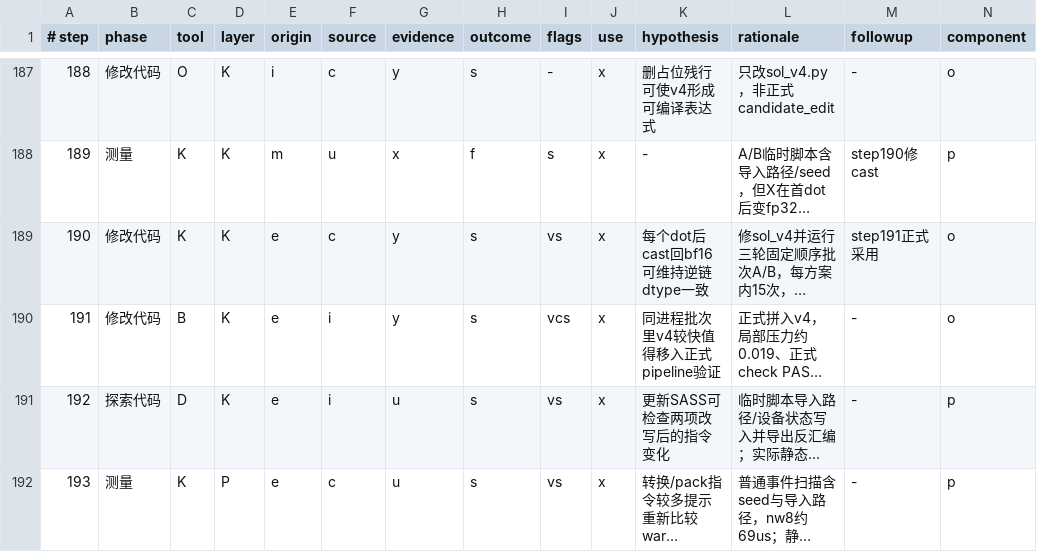
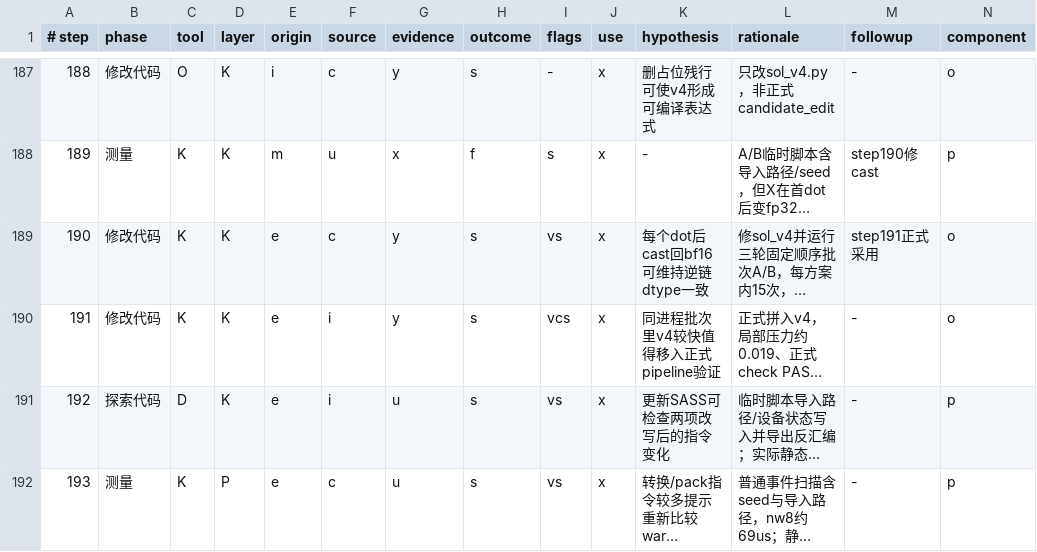
Before and after one commit to Nana1mi/inference-agent-knowledge-injection, a TSV file: data/annotations/r2_reviews/K01.tsv, drawn as a sheet; only a part is shown, gaps mark what is left out; long unchanged cells end in …; the diff covers the shown part only; the diff names each change by its address in the sheet, - before the commit and + after, or states it on an @@ line.

Commit message:
Audit first-pass labels and knowledge-source provenance

```diff
--- a/data/annotations/r2_reviews/K01.tsv
+++ b/data/annotations/r2_reviews/K01.tsv
-C190 (tool): B
+C190 (tool): K
```
Also changed, not shown: 15 edited cells elsewhere in this file, data/annotations/r2_reviews/K07.tsv, data/annotations/r2_reviews/K08.tsv, 18 other files.
